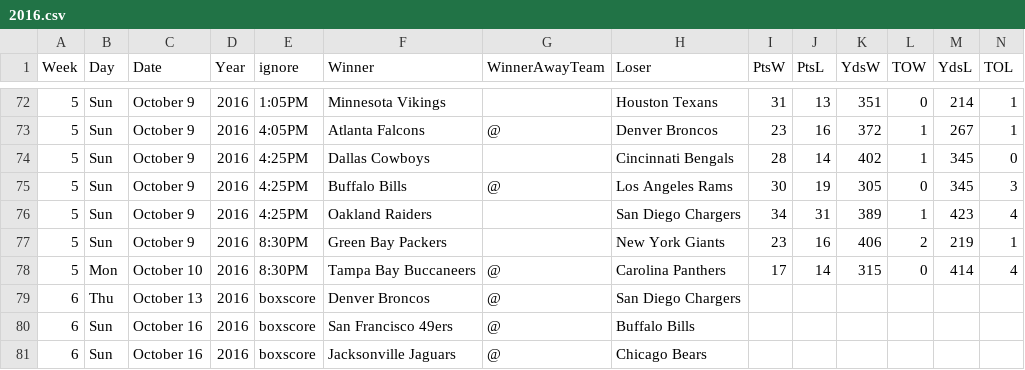
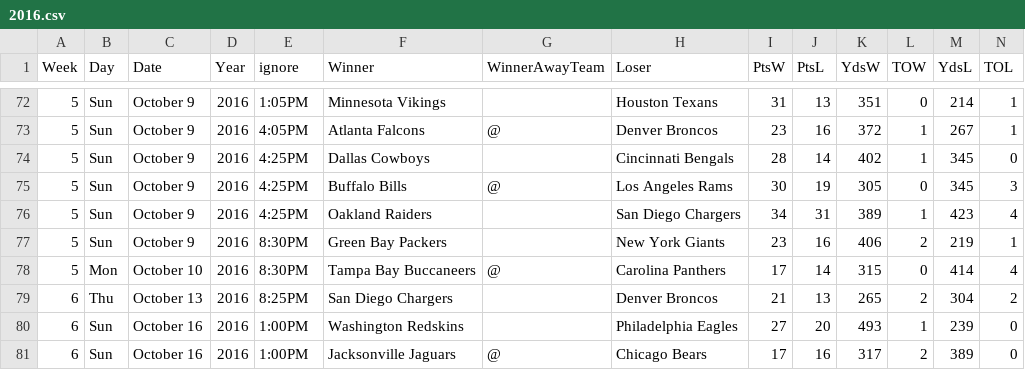
Before and after one commit to gjn/homefield, a CSV file: data/pfr/2016.csv, drawn as a sheet; only a part is shown, gaps mark what is left out; the diff covers the shown part only.

Commit message:
week 6

```diff
--- a/data/pfr/2016.csv
+++ b/data/pfr/2016.csv
@@ -78,4 +78,4 @@ Week,Day,Date,Year,ignore,Winner,WinnerAwayTeam,Loser,PtsW,PtsL,YdsW,TOW,YdsL,TO
 5,Mon,October 10,2016,8:30PM,Tampa Bay Buccaneers,@,Carolina Panthers,17,14,315,0,414,4
-6,Thu,October 13,2016,boxscore,Denver Broncos,@,San Diego Chargers,,,,,,
-6,Sun,October 16,2016,boxscore,San Francisco 49ers,@,Buffalo Bills,,,,,,
-6,Sun,October 16,2016,boxscore,Jacksonville Jaguars,@,Chicago Bears,,,,,,
+6,Thu,October 13,2016,8:25PM,San Diego Chargers,,Denver Broncos,21,13,265,2,304,2
+6,Sun,October 16,2016,1:00PM,Washington Redskins,,Philadelphia Eagles,27,20,493,1,239,0
+6,Sun,October 16,2016,1:00PM,Jacksonville Jaguars,@,Chicago Bears,17,16,317,2,389,0
```
Also changed, not shown: 3 added rows, 3 removed rows and 84 edited cells elsewhere in this file, 5 other files.
